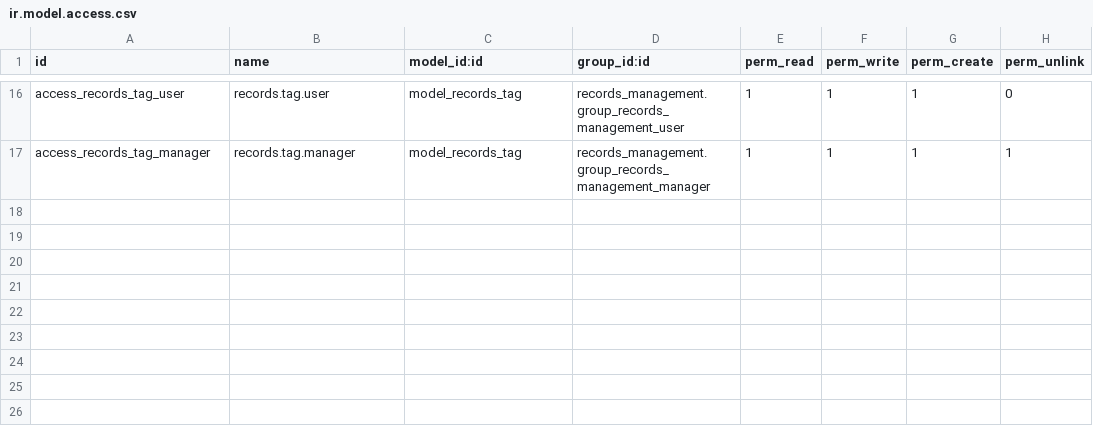
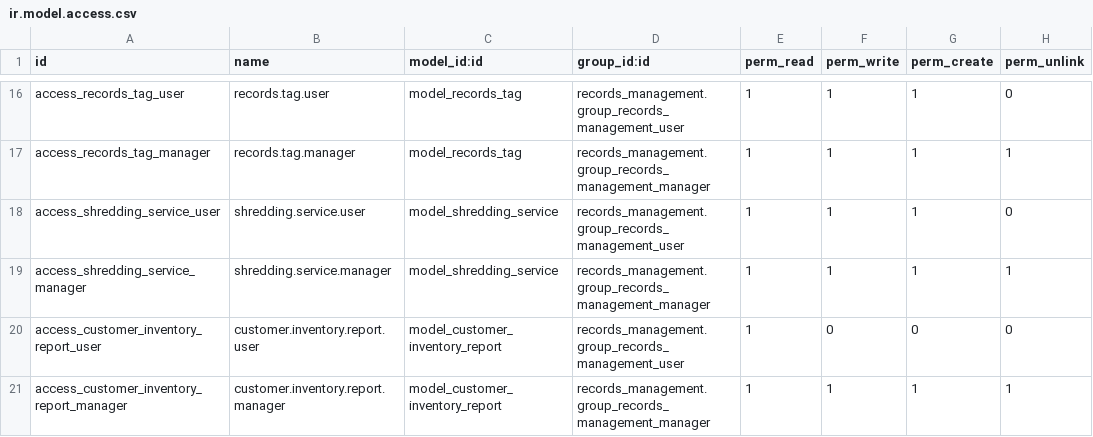
Before and after one commit to John75SunCity/ssh-git-github.com-odoo-odoo.git-18.0, a CSV file: records_management/security/ir.model.access.csv, drawn as a sheet; only a part is shown, gaps mark what is left out.

Commit message:
feat: Add access control for shredding service and customer inventory report

```diff
--- a/records_management/security/ir.model.access.csv
+++ b/records_management/security/ir.model.access.csv
@@ -17 +17,5 @@ access_records_tag_user,records.tag.user,model_records_tag,records_management.gr
 access_records_tag_manager,records.tag.manager,model_records_tag,records_management.group_records_management_manager,1,1,1,1
+access_shredding_service_user,shredding.service.user,model_shredding_service,records_management.group_records_management_user,1,1,1,0
+access_shredding_service_manager,shredding.service.manager,model_shredding_service,records_management.group_records_management_manager,1,1,1,1
+access_customer_inventory_report_user,customer.inventory.report.user,model_customer_inventory_report,records_management.group_records_management_user,1,0,0,0
+access_customer_inventory_report_manager,customer.inventory.report.manager,model_customer_inventory_report,records_management.group_records_management_manager,1,1,1,1
```
